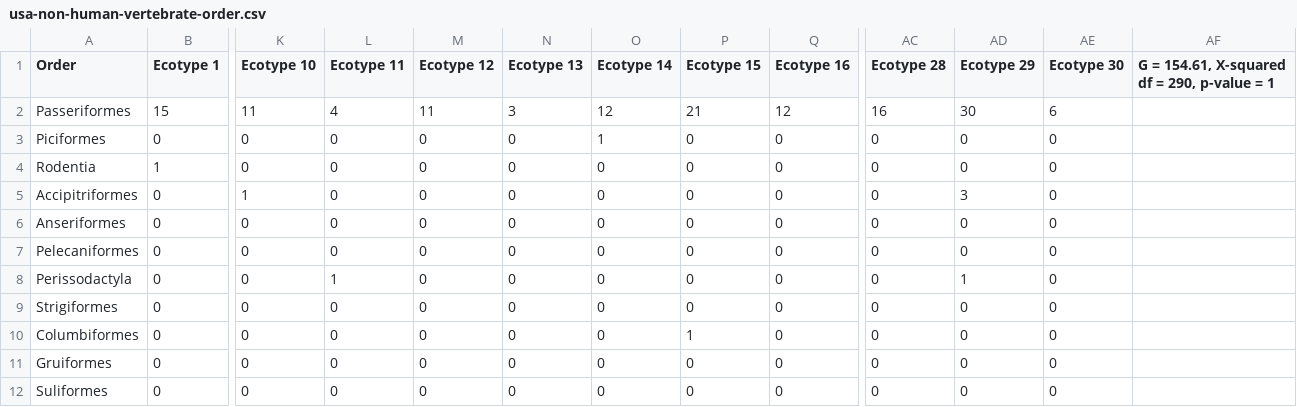
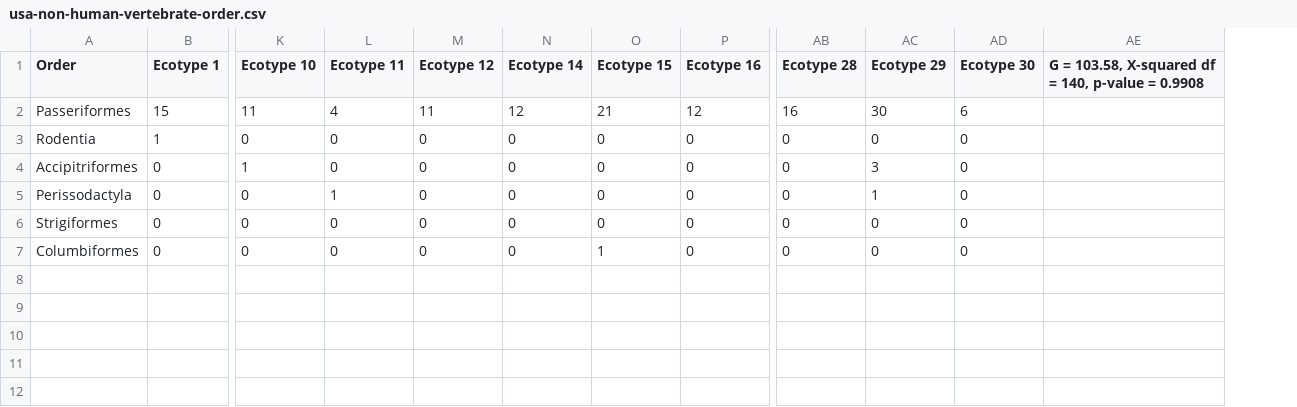
Before and after one commit to tkong233/Global-Virome-Project, a CSV file: log/df/usa/usa-non-human-vertebrate-order.csv, drawn as a sheet; only a part is shown, gaps mark what is left out; removed rows and columns are numbered as before the commit, all else as after; rows hold the shown columns only; the diff names each change by its address in the sheet, - before the commit and + after, or states it on an @@ line.

```diff
--- a/log/df/usa/usa-non-human-vertebrate-order.csv
+++ b/log/df/usa/usa-non-human-vertebrate-order.csv
-column N (Ecotype 13), row 2: 3; rows 4-5: 0 | 0; rows 8-10: all 0
-column AF, row 1: G = 154.61, X-squared df = 290, p-value = 1
+column AE, row 1: G = 103.58, X-squared df = 140, p-value = 0.9908
-row 3: Piciformes | 0 | 0 | 0 | 0 | 0 | 1 | 0 | 0 | 0 | 0 | 0
-row 6: Anseriformes | 0 | 0 | 0 | 0 | 0 | 0 | 0 | 0 | 0 | 0 | 0
-row 7: Pelecaniformes | 0 | 0 | 0 | 0 | 0 | 0 | 0 | 0 | 0 | 0 | 0
-row 11: Gruiformes | 0 | 0 | 0 | 0 | 0 | 0 | 0 | 0 | 0 | 0 | 0
-row 12: Suliformes | 0 | 0 | 0 | 0 | 0 | 0 | 0 | 0 | 0 | 0 | 0
```
Also changed, not shown: 21 other files.
